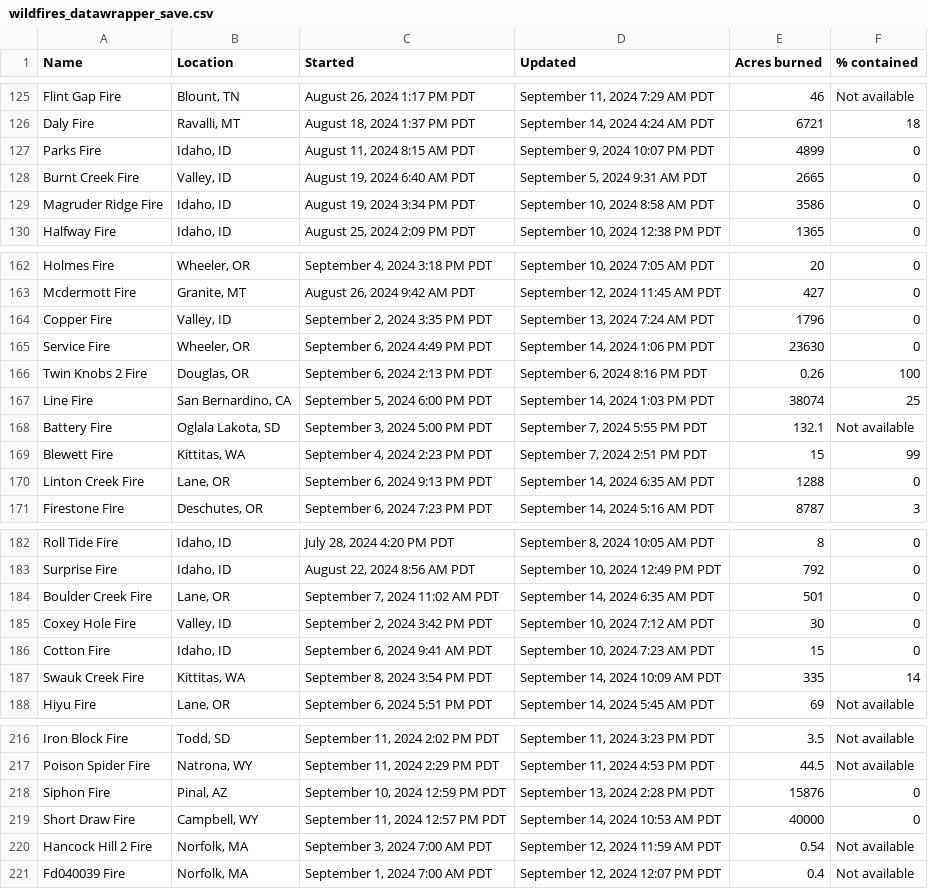
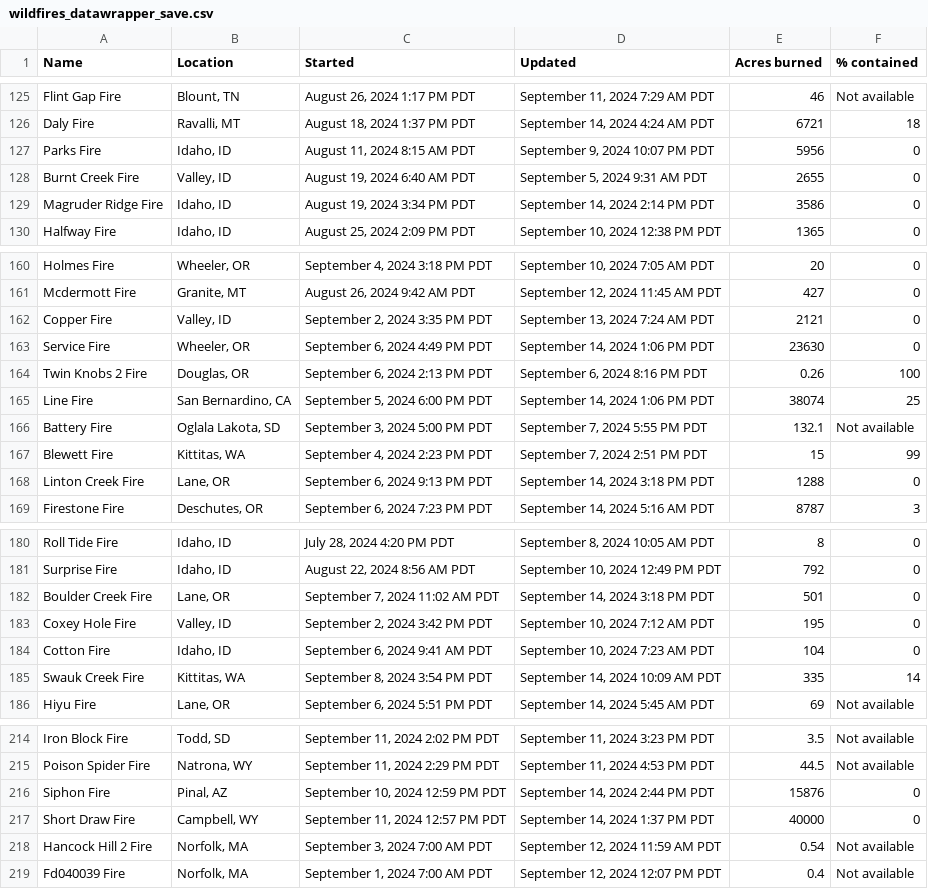
Before and after one commit to cbs-news-data/wildfire_watch, a CSV file: data/wildfires_datawrapper_save.csv, drawn as a sheet; only a part is shown, gaps mark what is left out; the diff covers the shown part only.

```diff
--- a/data/wildfires_datawrapper_save.csv
+++ b/data/wildfires_datawrapper_save.csv
@@ -126,5 +126,5 @@ Flint Gap Fire,"Blount, TN","August 26, 2024 1:17 PM PDT","September 11, 2024 7:
 Daly Fire,"Ravalli, MT","August 18, 2024 1:37 PM PDT","September 14, 2024 4:24 AM PDT",6721,18
-Parks Fire,"Idaho, ID","August 11, 2024 8:15 AM PDT","September 9, 2024 10:07 PM PDT",4899,0
-Burnt Creek Fire,"Valley, ID","August 19, 2024 6:40 AM PDT","September 5, 2024 9:31 AM PDT",2665,0
-Magruder Ridge Fire,"Idaho, ID","August 19, 2024 3:34 PM PDT","September 10, 2024 8:58 AM PDT",3586,0
+Parks Fire,"Idaho, ID","August 11, 2024 8:15 AM PDT","September 9, 2024 10:07 PM PDT",5956,0
+Burnt Creek Fire,"Valley, ID","August 19, 2024 6:40 AM PDT","September 5, 2024 9:31 AM PDT",2655,0
+Magruder Ridge Fire,"Idaho, ID","August 19, 2024 3:34 PM PDT","September 14, 2024 2:14 PM PDT",3586,0
 Halfway Fire,"Idaho, ID","August 25, 2024 2:09 PM PDT","September 10, 2024 12:38 PM PDT",1365,0
@@ -163,9 +161,9 @@ Holmes Fire,"Wheeler, OR","September 4, 2024 3:18 PM PDT","September 10, 2024 7:
 Mcdermott Fire,"Granite, MT","August 26, 2024 9:42 AM PDT","September 12, 2024 11:45 AM PDT",427,0
-Copper Fire,"Valley, ID","September 2, 2024 3:35 PM PDT","September 13, 2024 7:24 AM PDT",1796,0
+Copper Fire,"Valley, ID","September 2, 2024 3:35 PM PDT","September 13, 2024 7:24 AM PDT",2121,0
 Service Fire,"Wheeler, OR","September 6, 2024 4:49 PM PDT","September 14, 2024 1:06 PM PDT",23630,0
 Twin Knobs 2 Fire,"Douglas, OR","September 6, 2024 2:13 PM PDT","September 6, 2024 8:16 PM PDT",0.26,100
-Line Fire,"San Bernardino, CA","September 5, 2024 6:00 PM PDT","September 14, 2024 1:03 PM PDT",38074,25
+Line Fire,"San Bernardino, CA","September 5, 2024 6:00 PM PDT","September 14, 2024 1:06 PM PDT",38074,25
 Battery Fire,"Oglala Lakota, SD","September 3, 2024 5:00 PM PDT","September 7, 2024 5:55 PM PDT",132.1,Not available
 Blewett Fire,"Kittitas, WA","September 4, 2024 2:23 PM PDT","September 7, 2024 2:51 PM PDT",15,99
-Linton Creek Fire,"Lane, OR","September 6, 2024 9:13 PM PDT","September 14, 2024 6:35 AM PDT",1288,0
+Linton Creek Fire,"Lane, OR","September 6, 2024 9:13 PM PDT","September 14, 2024 3:18 PM PDT",1288,0
 Firestone Fire,"Deschutes, OR","September 6, 2024 7:23 PM PDT","September 14, 2024 5:16 AM PDT",8787,3
@@ -183,5 +181,5 @@ Roll Tide Fire,"Idaho, ID","July 28, 2024 4:20 PM PDT","September 8, 2024 10:05
 Surprise Fire,"Idaho, ID","August 22, 2024 8:56 AM PDT","September 10, 2024 12:49 PM PDT",792,0
-Boulder Creek Fire,"Lane, OR","September 7, 2024 11:02 AM PDT","September 14, 2024 6:35 AM PDT",501,0
-Coxey Hole Fire,"Valley, ID","September 2, 2024 3:42 PM PDT","September 10, 2024 7:12 AM PDT",30,0
-Cotton Fire,"Idaho, ID","September 6, 2024 9:41 AM PDT","September 10, 2024 7:23 AM PDT",15,0
+Boulder Creek Fire,"Lane, OR","September 7, 2024 11:02 AM PDT","September 14, 2024 3:18 PM PDT",501,0
+Coxey Hole Fire,"Valley, ID","September 2, 2024 3:42 PM PDT","September 10, 2024 7:12 AM PDT",195,0
+Cotton Fire,"Idaho, ID","September 6, 2024 9:41 AM PDT","September 10, 2024 7:23 AM PDT",104,0
 Swauk Creek Fire,"Kittitas, WA","September 8, 2024 3:54 PM PDT","September 14, 2024 10:09 AM PDT",335,14
@@ -217,4 +215,4 @@ Iron Block Fire,"Todd, SD","September 11, 2024 2:02 PM PDT","September 11, 2024
 Poison Spider Fire,"Natrona, WY","September 11, 2024 2:29 PM PDT","September 11, 2024 4:53 PM PDT",44.5,Not available
-Siphon Fire,"Pinal, AZ","September 10, 2024 12:59 PM PDT","September 13, 2024 2:28 PM PDT",15876,0
-Short Draw Fire,"Campbell, WY","September 11, 2024 12:57 PM PDT","September 14, 2024 10:53 AM PDT",40000,0
+Siphon Fire,"Pinal, AZ","September 10, 2024 12:59 PM PDT","September 14, 2024 2:44 PM PDT",15876,0
+Short Draw Fire,"Campbell, WY","September 11, 2024 12:57 PM PDT","September 14, 2024 1:37 PM PDT",40000,0
 Hancock Hill 2 Fire,"Norfolk, MA","September 3, 2024 7:00 AM PDT","September 12, 2024 11:59 AM PDT",0.54,Not available
```
Also changed, not shown: 3 added rows, 3 removed rows and 14 edited cells elsewhere in this file, data/wildfires_save.csv, 4 other files.
